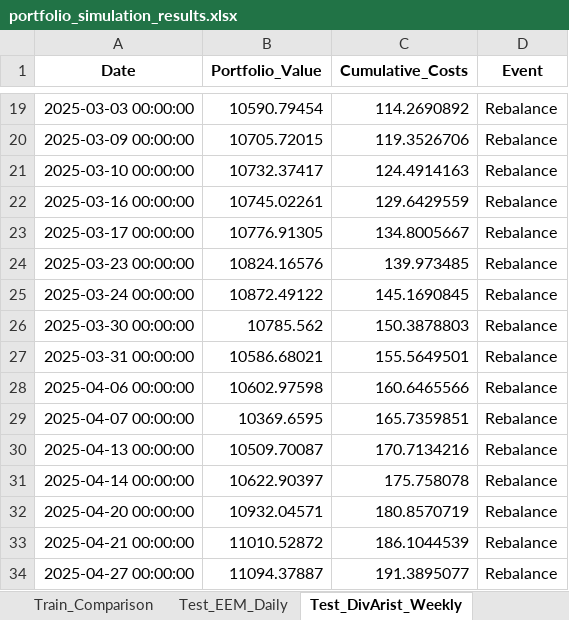
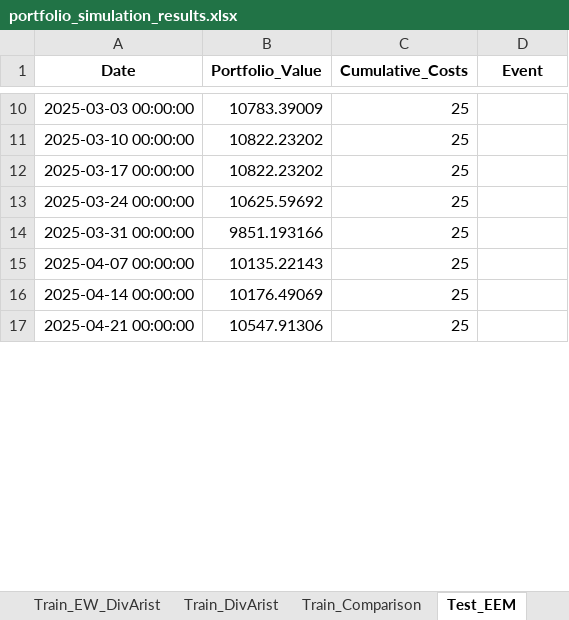
Before and after one commit to Barryadv/DivAristocrats, an Excel workbook: portfolio_simulation_results.xlsx, sheet Test_EEM, drawn as a sheet; only a part is shown, gaps mark what is left out; values as stored, in another font and other column widths than the file's, no borders; removed rows and columns are numbered as before the commit, all else as after; the diff covers the shown part only; the diff names each change by its address in the sheet, - before the commit and + after, or states it on an @@ line.

```diff
--- a/portfolio_simulation_results.xlsx (sheet Test_EEM)
+++ b/portfolio_simulation_results.xlsx (sheet Test_EEM)
-sheet tab: Test_DivArist_Weekly
+sheet tab: Test_EEM
-sheet tab: Test_EEM_Daily
+sheet tab: Train_DivArist
-B10 (Portfolio_Value): 10590.79454
+B10 (Portfolio_Value): 10783.39009
-C10 (Cumulative_Costs): 114.2690892
+C10 (Cumulative_Costs): 25
-D10 (Event): Rebalance
+D10 (Event): (empty)
-row 20: 2025-03-09 00:00:00 | 10705.72015 | 119.3526706 | Rebalance
-B11 (Portfolio_Value): 10732.37417
+B11 (Portfolio_Value): 10822.23202
-C11 (Cumulative_Costs): 124.4914163
+C11 (Cumulative_Costs): 25
-D11 (Event): Rebalance
+D11 (Event): (empty)
-row 22: 2025-03-16 00:00:00 | 10745.02261 | 129.6429559 | Rebalance
-B12 (Portfolio_Value): 10776.91305
+B12 (Portfolio_Value): 10822.23202
-C12 (Cumulative_Costs): 134.8005667
+C12 (Cumulative_Costs): 25
-D12 (Event): Rebalance
+D12 (Event): (empty)
-row 24: 2025-03-23 00:00:00 | 10824.16576 | 139.973485 | Rebalance
-B13 (Portfolio_Value): 10872.49122
+B13 (Portfolio_Value): 10625.59692
-C13 (Cumulative_Costs): 145.1690845
+C13 (Cumulative_Costs): 25
-D13 (Event): Rebalance
+D13 (Event): (empty)
-row 26: 2025-03-30 00:00:00 | 10785.562 | 150.3878803 | Rebalance
-B14 (Portfolio_Value): 10586.68021
+B14 (Portfolio_Value): 9851.193166
-C14 (Cumulative_Costs): 155.5649501
+C14 (Cumulative_Costs): 25
-D14 (Event): Rebalance
+D14 (Event): (empty)
-row 28: 2025-04-06 00:00:00 | 10602.97598 | 160.6465566 | Rebalance
-B15 (Portfolio_Value): 10369.6595
+B15 (Portfolio_Value): 10135.22143
-C15 (Cumulative_Costs): 165.7359851
+C15 (Cumulative_Costs): 25
-D15 (Event): Rebalance
+D15 (Event): (empty)
-row 30: 2025-04-13 00:00:00 | 10509.70087 | 170.7134216 | Rebalance
-B16 (Portfolio_Value): 10622.90397
+B16 (Portfolio_Value): 10176.49069
-C16 (Cumulative_Costs): 175.758078
+C16 (Cumulative_Costs): 25
-D16 (Event): Rebalance
+D16 (Event): (empty)
-row 32: 2025-04-20 00:00:00 | 10932.04571 | 180.8570719 | Rebalance
-B17 (Portfolio_Value): 11010.52872
+B17 (Portfolio_Value): 10547.91306
-C17 (Cumulative_Costs): 186.1044539
+C17 (Cumulative_Costs): 25
-D17 (Event): Rebalance
+D17 (Event): (empty)
-row 34: 2025-04-27 00:00:00 | 11094.37887 | 191.3895077 | Rebalance
```
Also changed, not shown: 1 added row, 39 removed rows and 117 edited cells elsewhere in this sheet, sheet Train_EEM, sheet Train_EW_DivArist, sheet Summary, sheet Test_Comparison, sheet Train_Comparison, other sheet tabs, backtest_results.xlsx, 34 other files.
